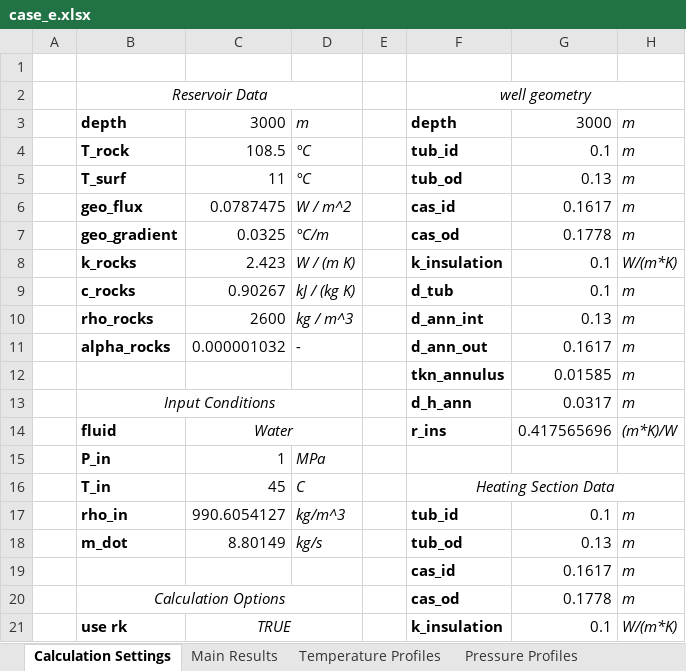
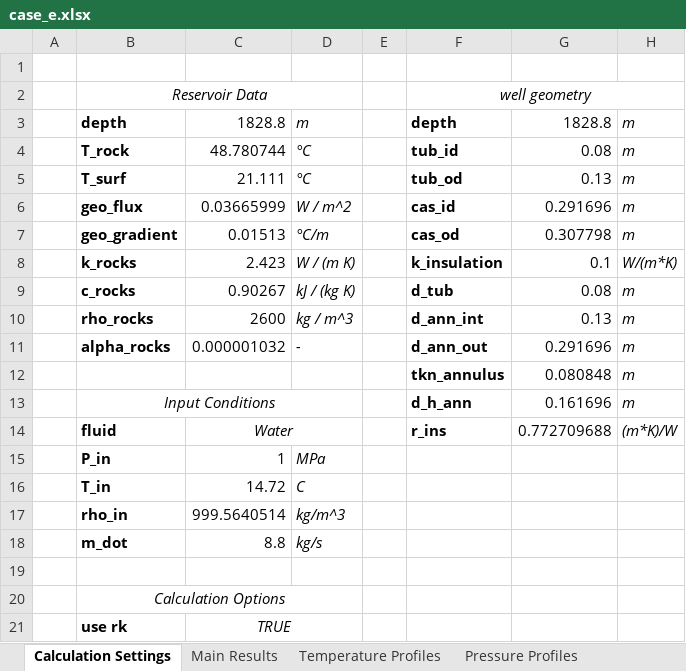
Before and after one commit to SERGGroup/BHEModel2.0, an Excel workbook: calculation/HOCLOOP Calculation/WP2/Task2.2/0 - Resources/output/case_e.xlsx, sheet Calculation Settings, drawn as a sheet; only a part is shown; values as stored, in another font and other column widths than the file's, no borders; the diff covers the shown part only; the diff names each change by its address in the sheet, - before the commit and + after, or states it on an @@ line.

```diff
--- a/calculation/HOCLOOP Calculation/WP2/Task2.2/0 - Resources/output/case_e.xlsx (sheet Calculation Settings)
+++ b/calculation/HOCLOOP Calculation/WP2/Task2.2/0 - Resources/output/case_e.xlsx (sheet Calculation Settings)
-C3: 3000
+C3: 1828.8
-G3: 3000
+G3: 1828.8
-C4: 108.5
+C4: 48.780744
-G4: 0.1
+G4: 0.08
-C5: 11
+C5: 21.111
-C6: 0.0787475
+C6: 0.03665999
-G6: 0.1617
+G6: 0.291696
-C7: 0.0325
+C7: 0.01513
-G7: 0.1778
+G7: 0.307798
-G9: 0.1
+G9: 0.08
-G11: 0.1617
+G11: 0.291696
-G12: 0.01585
+G12: 0.080848
-G13: 0.0317
+G13: 0.161696
-G14: 0.417565696
+G14: 0.772709688
-C16: 45
+C16: 14.72
-F16: Heating Section Data
+F16: (empty)
-F16:H16 merged
-C17: 990.6054127
+C17: 999.5640514
-F17: tub_id
+F17: (empty)
-G17: 0.1
+G17: (empty)
-H17:H18: m
+H17:H18: (empty)
-C18: 8.80149
+C18: 8.8
-F18: tub_od
+F18: (empty)
-G18: 0.13
+G18: (empty)
-row 19:  |  |  |  |  | cas_id | 0.1617 | m
+row 19: (empty)
-F20: cas_od
+F20: (empty)
-G20: 0.1778
+G20: (empty)
-H20: m
+H20: (empty)
-F21: k_insulation
+F21: (empty)
-G21: 0.1
+G21: (empty)
-H21: W/(m*K)
+H21: (empty)
```
Also changed, not shown: 2 removed rows and 16 edited cells elsewhere in this sheet, sheet Temperature Profiles, sheet Pressure Profiles, sheet Main Results, calculation/HOCLOOP Calculation/WP2/Task2.2/0 - Resources/output/case_a.xlsx, calculation/HOCLOOP Calculation/WP2/Task2.2/0 - Resources/output/case_b.xlsx, 7 other files.
